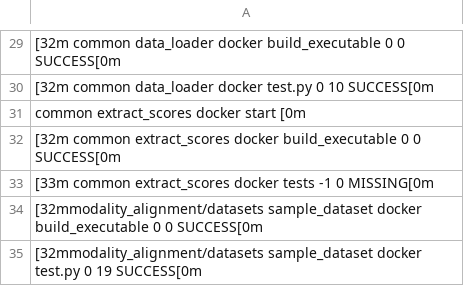
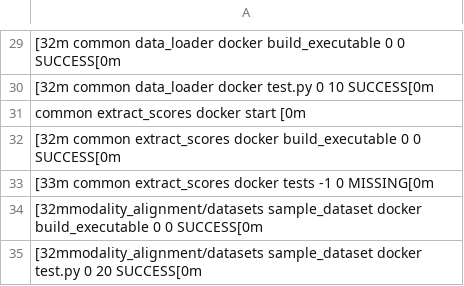
Before and after one commit to openproblems-bio/openproblems-v2, a TSV file: check_results/results.tsv, drawn as a sheet; only a part is shown, gaps mark what is left out; the diff covers the shown part only; the diff names each change by its address in the sheet, - before the commit and + after, or states it on an @@ line.

```diff
--- a/check_results/results.tsv
+++ b/check_results/results.tsv
-A35: …test.py 0 19 SUCCESS[0m
+A35: …test.py 0 20 SUCCESS[0m
```
Also changed, not shown: 1 moved row and 7 edited cells elsewhere in this file, 27 other files.
